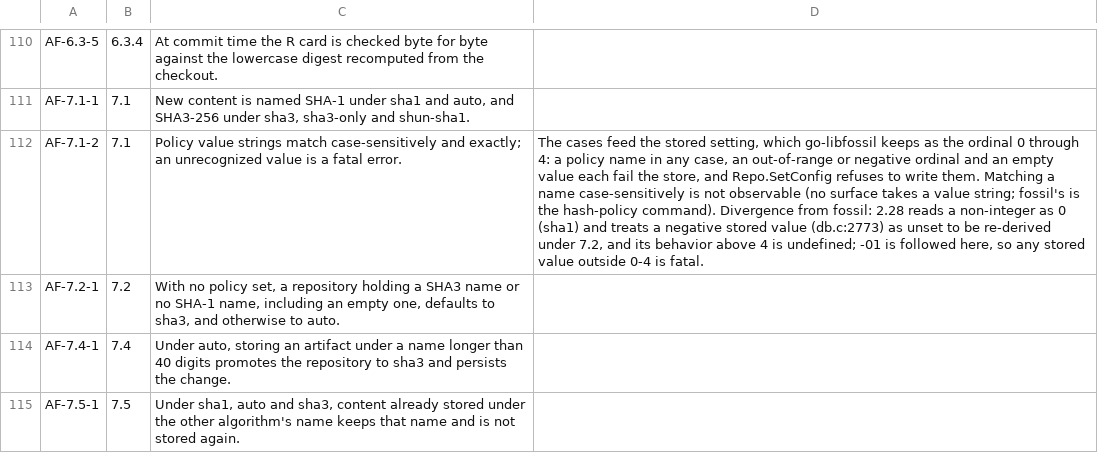
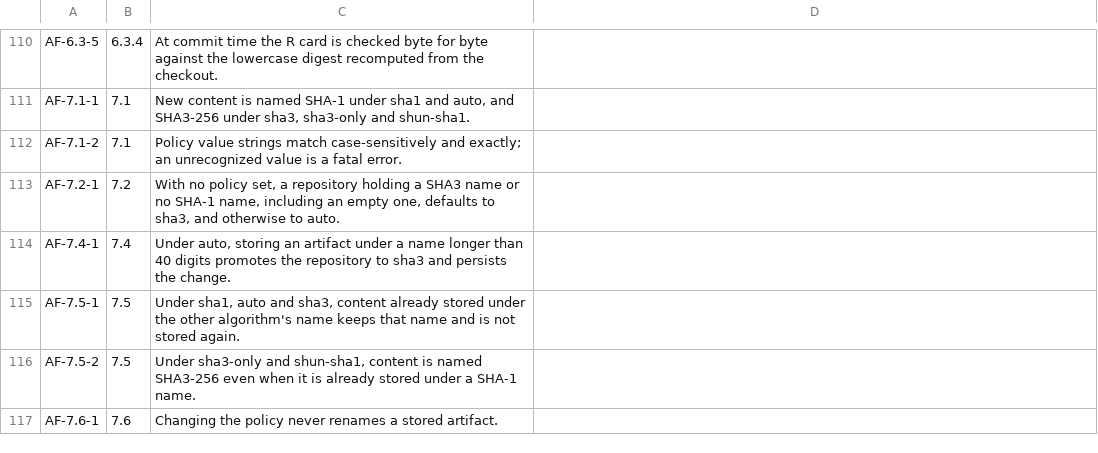
Before and after one commit to danmestas/go-libfossil, a TSV file: conformance/requirements/artifact.tsv, drawn as a sheet; only a part is shown, gaps mark what is left out; the shorter side is filled out with more unchanged rows; the diff names each change by its address in the sheet, - before the commit and + after, or states it on an @@ line.

Commit message:
feat(repo): set the hash policy by name (#408)
artifact-format-01 7.1 (AF-7.1-2) matches policy value strings
case-sensitively and exactly and makes an unrecognized value fatal. No
surface took a value string, so the row stayed partial.

Repo.SetHashPolicy takes sha1, auto, sha3, sha3-only or shun-sha1, as
fossil's hash-policy command does with fossil_strcmp, stores the ordinal,
and refuses any other string without touching the stored policy. Auto in
a repository that already holds a SHA3 artifact stores sha3 (7.3).

New conformance cases drive every name, wrong-case names, unknown names
and the empty name through it, and the AF-7.1-2 scope note is dropped.

```diff
--- a/conformance/requirements/artifact.tsv
+++ b/conformance/requirements/artifact.tsv
-D112: The cases feed the stored setting, which go-libfossil keeps as the ordinal 0 through 4: a policy name in any case, an out-of-range or negative ordinal and an empty value each fail the store, and Repo.SetConfig refuses to write them. Matching a name case-sensitively is not observable (no surface takes a value string; fossil's is the hash-policy command). Divergence from fossil: 2.28 reads a non-integer as 0 (sha1) and treats a negative stored value (db.c:2773) as unset to be re-derived under 7.2, and its behavior above 4 is undefined; -01 is followed here, so any stored value outside 0-4 is fatal.
+D112: (empty)
```
Also changed, not shown: 9 other files.
